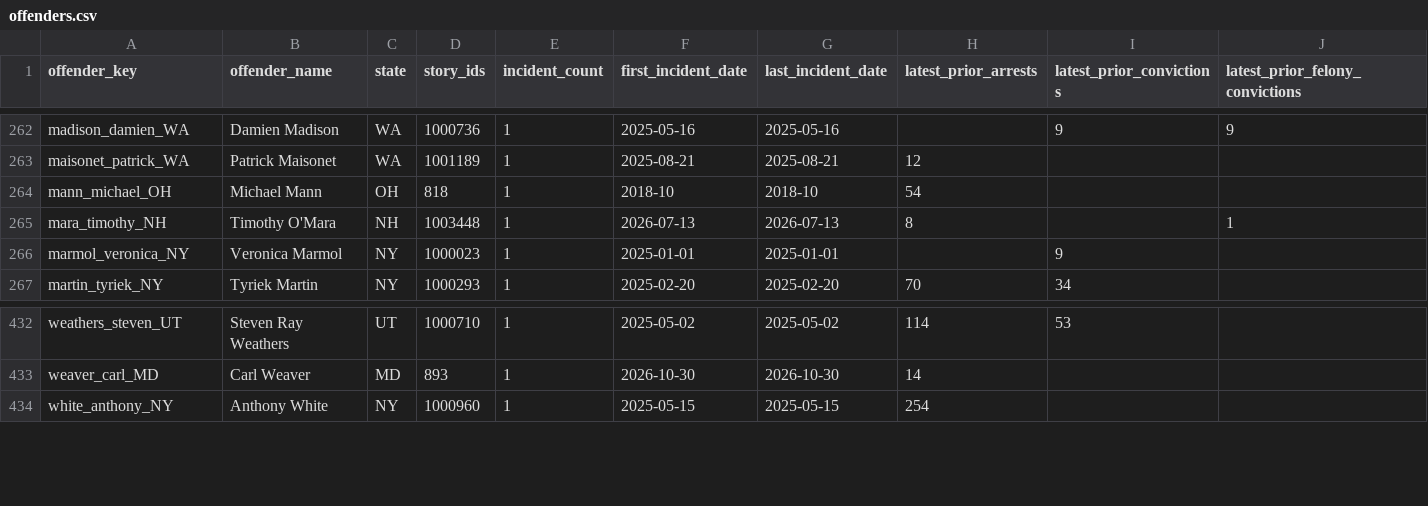
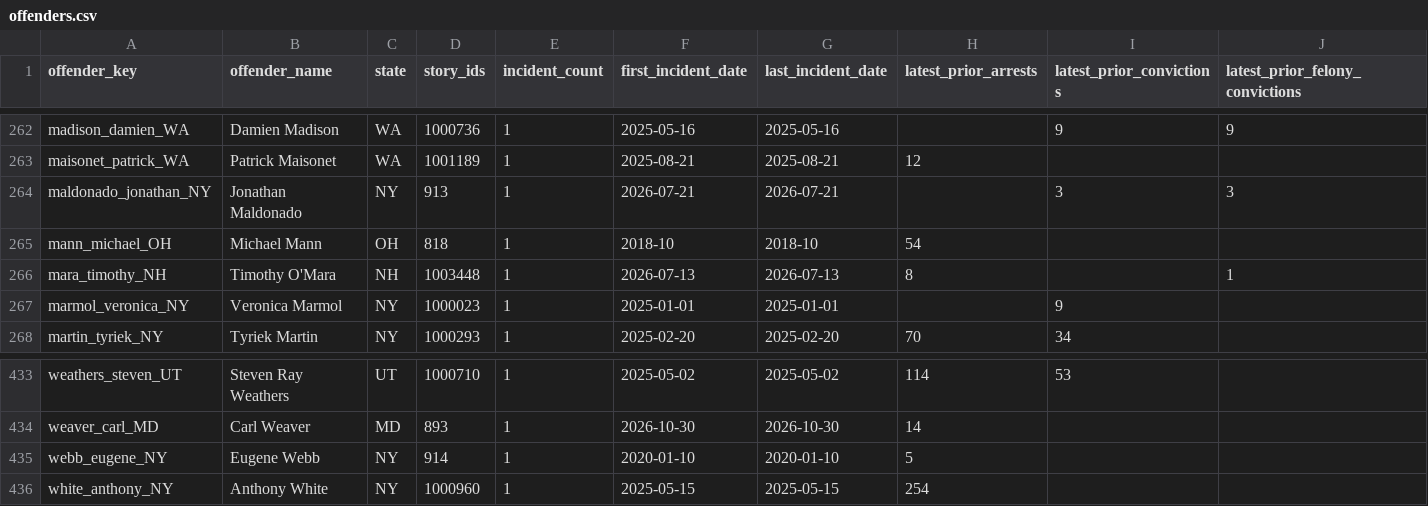
Before and after one commit to Manhattan-Institute-Labs/preventable-tragedies, a CSV file: database/data/offenders.csv, drawn as a sheet; only a part is shown, gaps mark what is left out; rows hold the shown columns only; the diff names each change by its address in the sheet, - before the commit and + after, or states it on an @@ line.

```diff
--- a/database/data/offenders.csv
+++ b/database/data/offenders.csv
+row 264: maldonado_jonathan_NY | Jonathan Maldonado | NY | 913 | 1 | 2026-07-21 | 2026-07-21 |  | 3 | 3
+row 435: webb_eugene_NY | Eugene Webb | NY | 914 | 1 | 2020-01-10 | 2020-01-10 | 5
```
Also changed, not shown: database/data/removed.csv, database/data/stories.csv, 18 other files.
